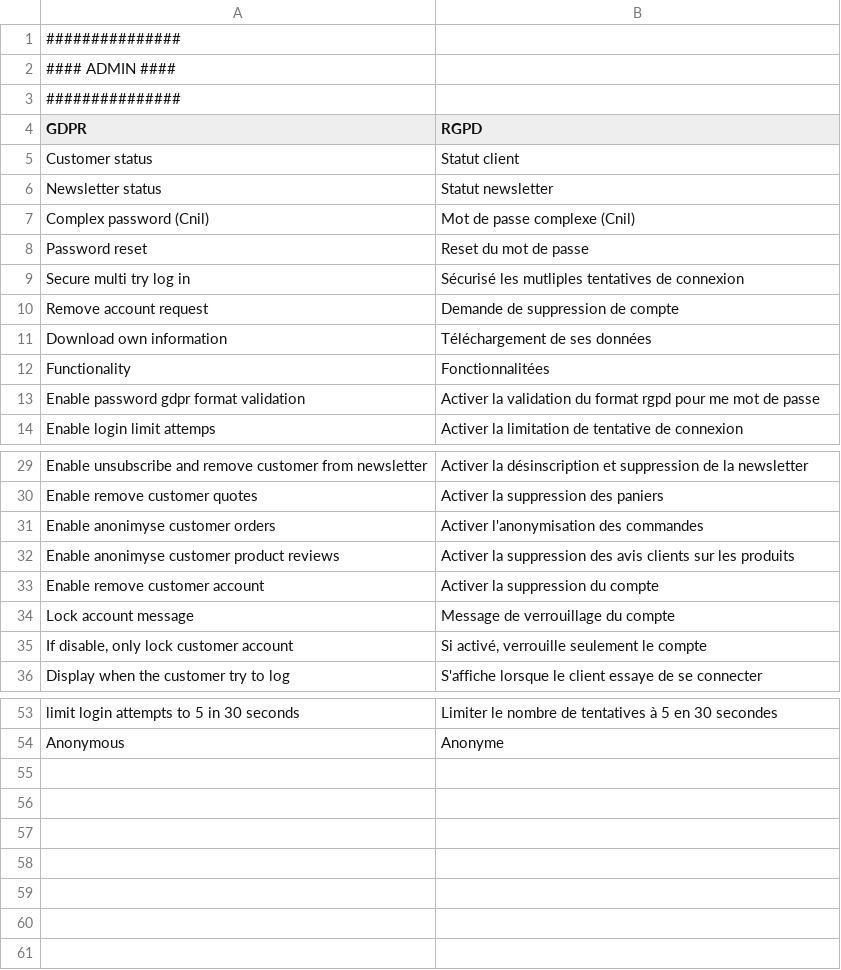
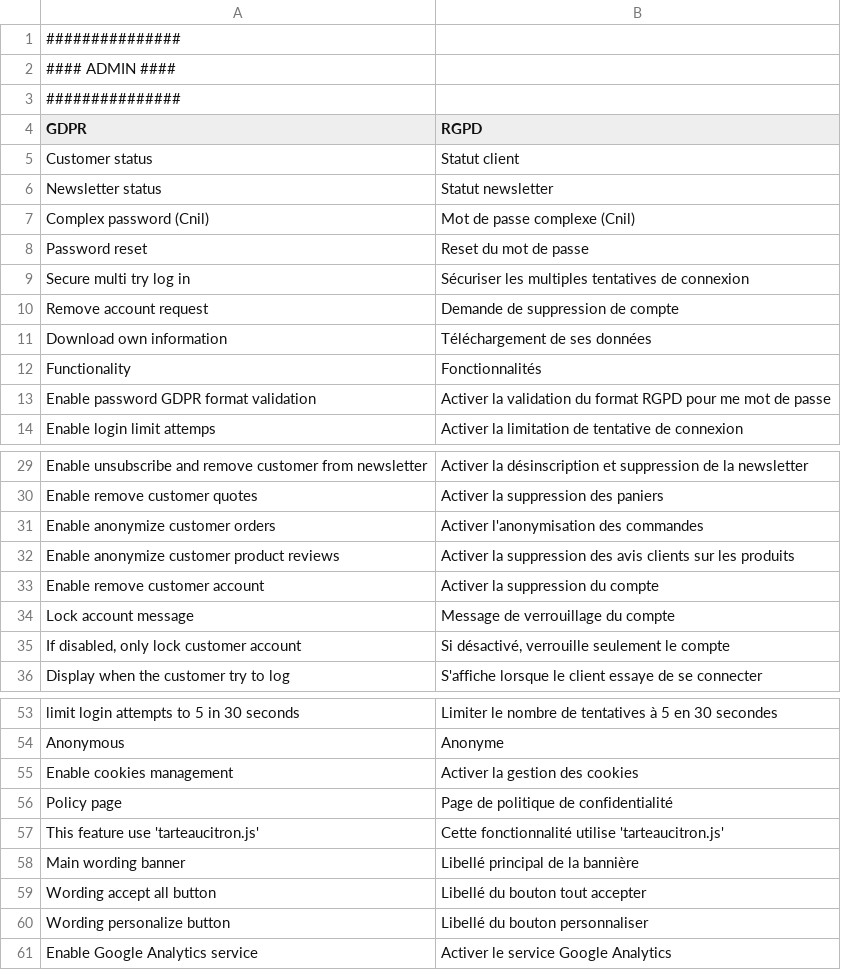
Before and after one commit to PH2M/GDPR, a CSV file: app/locale/fr_FR/PH2M_Gdpr.csv, drawn as a sheet; only a part is shown, gaps mark what is left out; the diff covers the shown part only.

Commit message:
[Feature] cookies management (tarteaucitron)

```diff
--- a/app/locale/fr_FR/PH2M_Gdpr.csv
+++ b/app/locale/fr_FR/PH2M_Gdpr.csv
@@ -8,7 +8,7 @@
 "Password reset","Reset du mot de passe"
-"Secure multi try log in","Sécurisé les mutliples tentatives de connexion"
+"Secure multi try log in","Sécuriser les multiples tentatives de connexion"
 "Remove account request","Demande de suppression de compte"
 "Download own information","Téléchargement de ses données"
-"Functionality","Fonctionnalitées"
-"Enable password gdpr format validation","Activer la validation du format rgpd pour me mot de passe"
+"Functionality","Fonctionnalités"
+"Enable password GDPR format validation","Activer la validation du format RGPD pour me mot de passe"
 "Enable login limit attemps","Activer la limitation de tentative de connexion"
@@ -30,7 +30,7 @@
 "Enable remove customer quotes","Activer la suppression des paniers"
-"Enable anonimyse customer orders","Activer l'anonymisation des commandes"
-"Enable anonimyse customer product reviews","Activer la suppression des avis clients sur les produits"
+"Enable anonymize customer orders","Activer l'anonymisation des commandes"
+"Enable anonymize customer product reviews","Activer la suppression des avis clients sur les produits"
 "Enable remove customer account","Activer la suppression du compte"
 "Lock account message","Message de verrouillage du compte"
-"If disable, only lock customer account","Si activé, verrouille seulement le compte"
+"If disabled, only lock customer account","Si désactivé, verrouille seulement le compte"
 "Display when the customer try to log","S'affiche lorsque le client essaye de se connecter"
@@ -54 +54,8 @@
 "Anonymous","Anonyme"
+"Enable cookies management","Activer la gestion des cookies"
+"Policy page","Page de politique de confidentialité"
+"This feature use 'tarteaucitron.js'","Cette fonctionnalité utilise 'tarteaucitron.js'"
+"Main wording banner","Libellé principal de la bannière"
+"Wording accept all button","Libellé du bouton tout accepter"
+"Wording personalize button","Libellé du bouton personnaliser"
+"Enable Google Analytics service","Activer le service Google Analytics"
```
Also changed, not shown: 2 edited cells elsewhere in this file, 51 other files.
